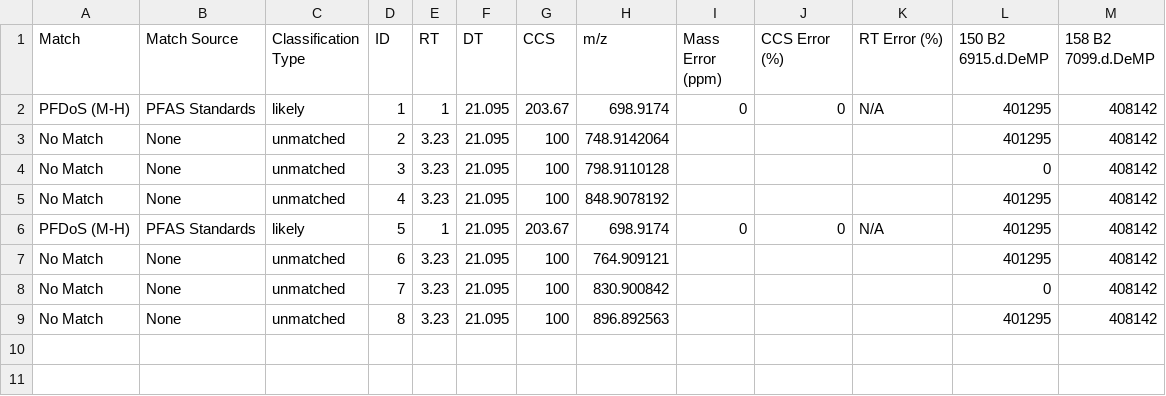
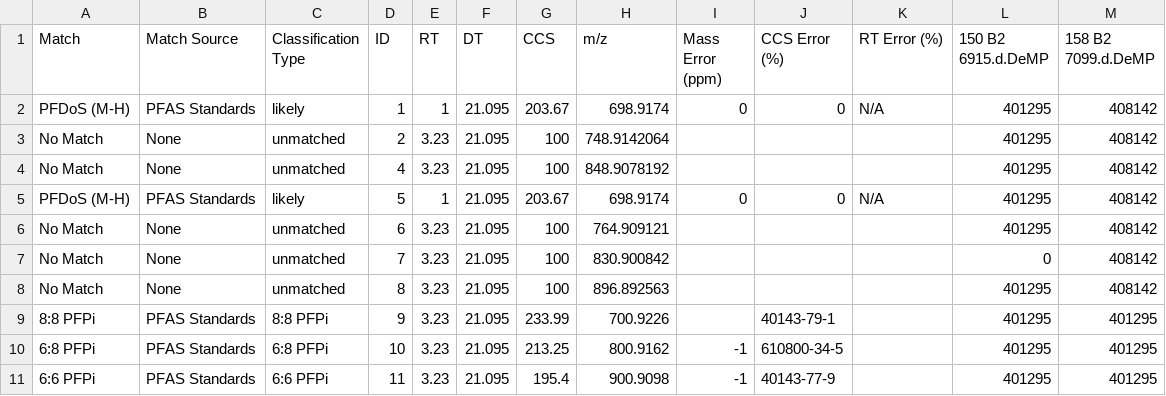
Before and after one commit to greg1d/PFAS-IMplementor-for-Mass-Spectrometry--PIMMS-, a CSV file: PIMMS v1.2/Data_output/PIMMS Processed Data set.csv, drawn as a sheet; removed rows and columns are numbered as before the commit, all else as after; the diff names each change by its address in the sheet, - before the commit and + after, or states it on an @@ line.

```diff
--- a/PIMMS v1.2/Data_output/PIMMS Processed Data set.csv
+++ b/PIMMS v1.2/Data_output/PIMMS Processed Data set.csv
-row 4: No Match | None | unmatched | 3 | 3.23 | 21.095 | 100 | 798.9110128 |  |  |  | 0 | 408142
+row 9: 8:8 PFPi | PFAS Standards | 8:8 PFPi | 9 | 3.23 | 21.095 | 233.99 | 700.9226 |  | 40143-79-1 |  | 401295 | 401295
+row 10: 6:8 PFPi | PFAS Standards | 6:8 PFPi | 10 | 3.23 | 21.095 | 213.25 | 800.9162 | -1 | 610800-34-5 |  | 401295 | 401295
+row 11: 6:6 PFPi | PFAS Standards | 6:6 PFPi | 11 | 3.23 | 21.095 | 195.4 | 900.9098 | -1 | 40143-77-9 |  | 401295 | 401295
```
Also changed, not shown: 1 other file.
